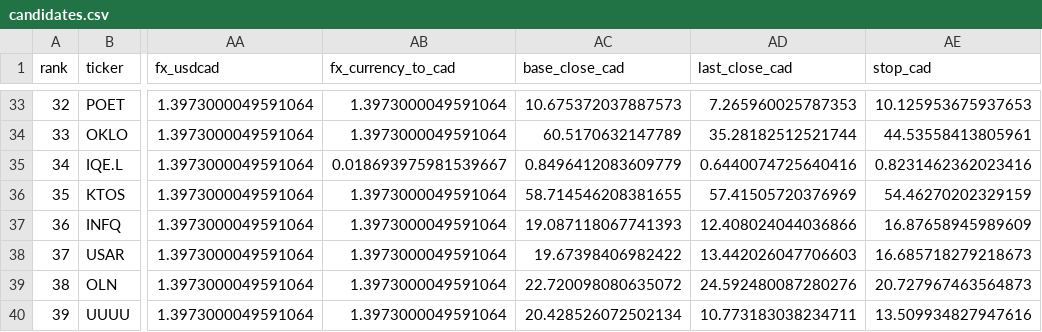
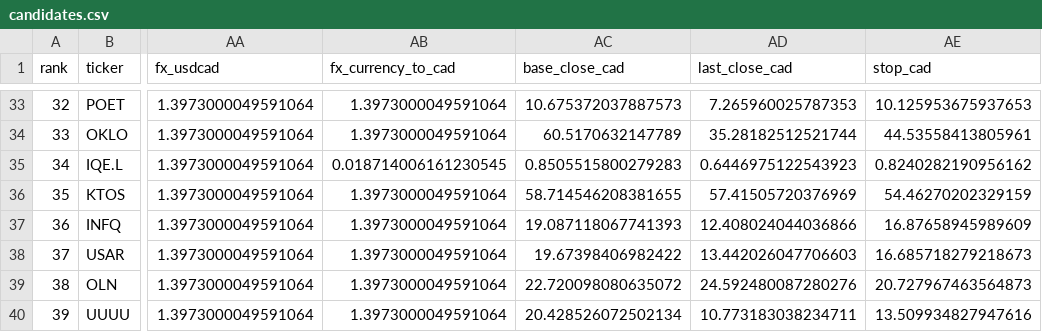
Before and after one commit to nikdep/market-dash-lkoa20, a CSV file: api/candidates.csv, drawn as a sheet; only a part is shown, gaps mark what is left out; the diff names each change by its address in the sheet, - before the commit and + after, or states it on an @@ line.

```diff
--- a/api/candidates.csv
+++ b/api/candidates.csv
-AB35 (fx_currency_to_cad): 0.018693975981539667
+AB35 (fx_currency_to_cad): 0.018714006161230545
-AC35 (base_close_cad): 0.8496412083609779
+AC35 (base_close_cad): 0.8505515800279283
-AD35 (last_close_cad): 0.6440074725640416
+AD35 (last_close_cad): 0.6446975122543923
-AE35 (stop_cad): 0.8231462362023416
+AE35 (stop_cad): 0.8240282190956162
```
Also changed, not shown: api/crypto.csv, 4 other files.
